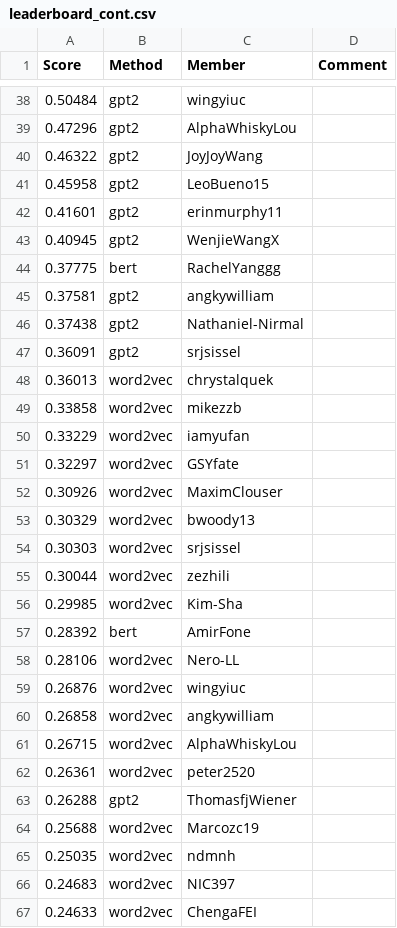
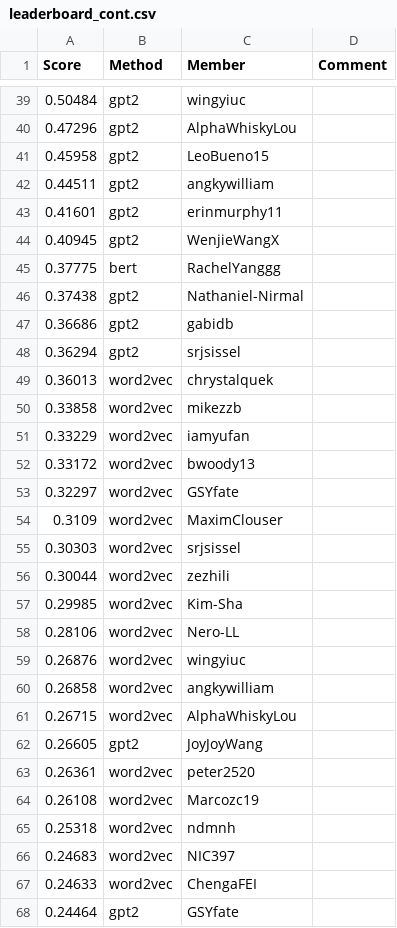
Before and after one commit to cornell-cs5740-sp24/leaderboards, a CSV file: a3/leaderboard_cont.csv, drawn as a sheet; only a part is shown, gaps mark what is left out; the shorter side is filled out with more unchanged rows; the diff covers the shown part only.

Commit message:
Leaderboard Update

```diff
--- a/a3/leaderboard_cont.csv
+++ b/a3/leaderboard_cont.csv
@@ -39,4 +40,4 @@ Score,Method,Member,Comment
 0.47296,gpt2,AlphaWhiskyLou,
-0.46322,gpt2,JoyJoyWang,
 0.45958,gpt2,LeoBueno15,
+0.44511,gpt2,angkywilliam,
 0.41601,gpt2,erinmurphy11,
@@ -44,5 +45,5 @@ Score,Method,Member,Comment
 0.37775,bert,RachelYanggg,
-0.37581,gpt2,angkywilliam,
 0.37438,gpt2,Nathaniel-Nirmal,
-0.36091,gpt2,srjsissel,
+0.36686,gpt2,gabidb,
+0.36294,gpt2,srjsissel,
 0.36013,word2vec,chrystalquek,
@@ -50,5 +51,5 @@ Score,Method,Member,Comment
 0.33229,word2vec,iamyufan,
+0.33172,word2vec,bwoody13,
 0.32297,word2vec,GSYfate,
-0.30926,word2vec,MaximClouser,
-0.30329,word2vec,bwoody13,
+0.3109,word2vec,MaximClouser,
 0.30303,word2vec,srjsissel,
@@ -56,3 +57,2 @@ Score,Method,Member,Comment
 0.29985,word2vec,Kim-Sha,
-0.28392,bert,AmirFone,
 0.28106,word2vec,Nero-LL,
@@ -61,6 +61,6 @@ Score,Method,Member,Comment
 0.26715,word2vec,AlphaWhiskyLou,
+0.26605,gpt2,JoyJoyWang,
 0.26361,word2vec,peter2520,
-0.26288,gpt2,ThomasfjWiener,
-0.25688,word2vec,Marcozc19,
-0.25035,word2vec,ndmnh,
+0.26108,word2vec,Marcozc19,
+0.25318,word2vec,ndmnh,
 0.24683,word2vec,NIC397,
```
Also changed, not shown: 13 added rows, 11 removed rows and 4 edited cells elsewhere in this file.
